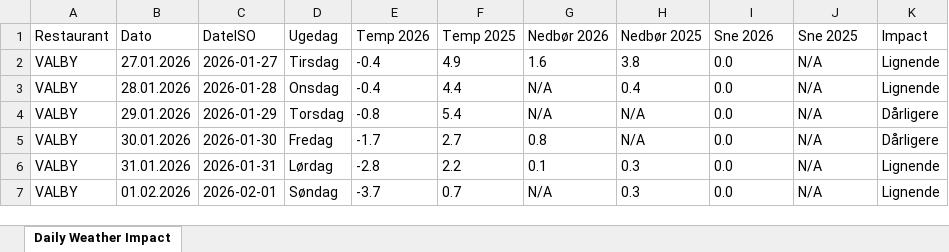
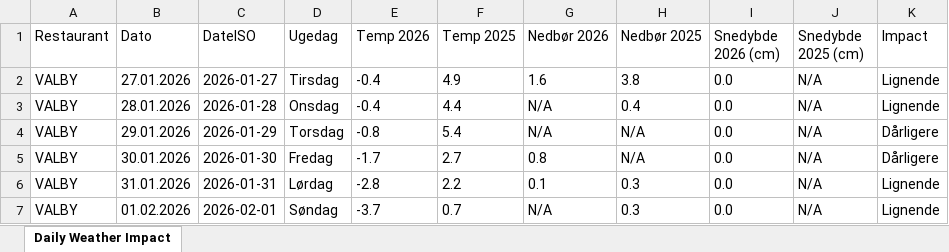
Before and after one commit to jacobmoller-code/McDonalds-weather, an Excel workbook: weather_impact_interactive.xlsx, sheet Daily Weather Impact, drawn as a sheet; only a part is shown; values as stored, in another font and other column widths than the file's, no borders; the diff names each change by its address in the sheet, - before the commit and + after, or states it on an @@ line.

```diff
--- a/weather_impact_interactive.xlsx (sheet Daily Weather Impact)
+++ b/weather_impact_interactive.xlsx (sheet Daily Weather Impact)
-I1: Sne 2026
+I1: Snedybde 2026 (cm)
-J1: Sne 2025
+J1: Snedybde 2025 (cm)
```
Also changed, not shown: 3 other files.
